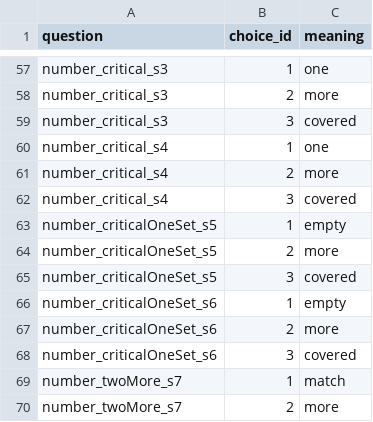
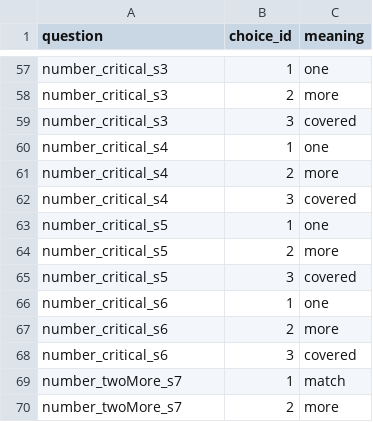
Before and after one commit to eecoppock/covered-box-replication, a CSV file: choice-map.csv, drawn as a sheet; only a part is shown, gaps mark what is left out.

```diff
--- a/choice-map.csv
+++ b/choice-map.csv
@@ -62,8 +62,8 @@ number_critical_s4,2,more
 number_critical_s4,3,covered
-number_criticalOneSet_s5,1,empty
-number_criticalOneSet_s5,2,more
-number_criticalOneSet_s5,3,covered
-number_criticalOneSet_s6,1,empty
-number_criticalOneSet_s6,2,more
-number_criticalOneSet_s6,3,covered
+number_critical_s5,1,one
+number_critical_s5,2,more
+number_critical_s5,3,covered
+number_critical_s6,1,one
+number_critical_s6,2,more
+number_critical_s6,3,covered
 number_twoMore_s7,1,match
```
Also changed, not shown: coveredbox-fake-data.csv, 9 other files.
